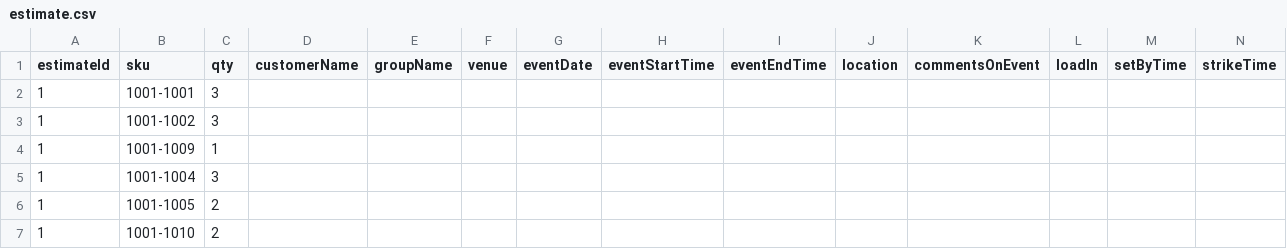
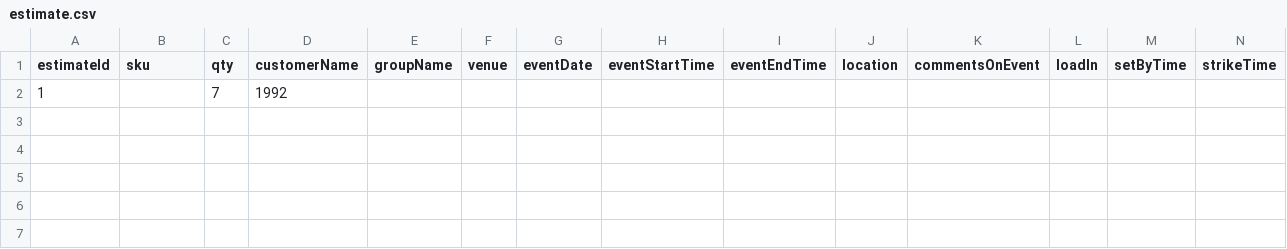
Before and after one commit to tsjohns9/scottsdale-events, a CSV file: csv/estimates/estimate.csv, drawn as a sheet; only a part is shown; removed rows and columns are numbered as before the commit, all else as after; rows hold the shown columns only; the diff names each change by its address in the sheet, - before the commit and + after, or states it on an @@ line.

```diff
--- a/csv/estimates/estimate.csv
+++ b/csv/estimates/estimate.csv
-row 2: 1 | 1001-1001 | 3
-row 3: 1 | 1001-1002 | 3
-row 4: 1 | 1001-1009 | 1
-row 5: 1 | 1001-1004 | 3
-row 6: 1 | 1001-1005 | 2
-row 7: 1 | 1001-1010 | 2
+row 2: 1 |  | 7 | 1992
```
Also changed, not shown: 12 other files.
